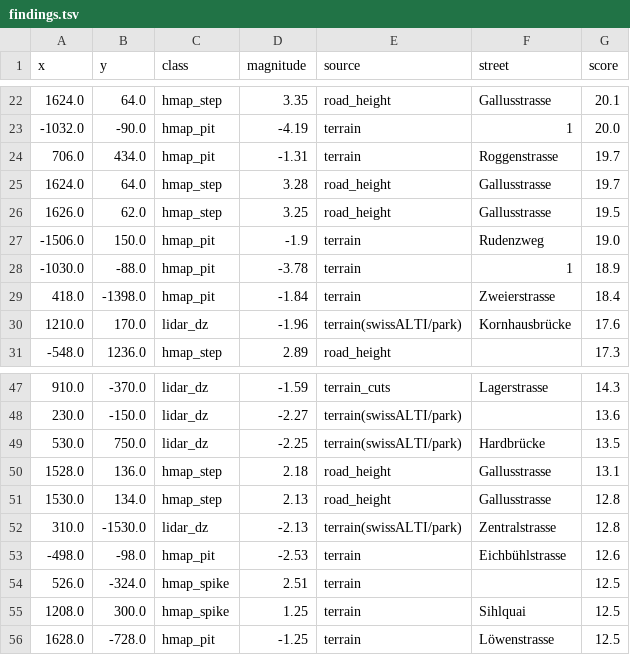
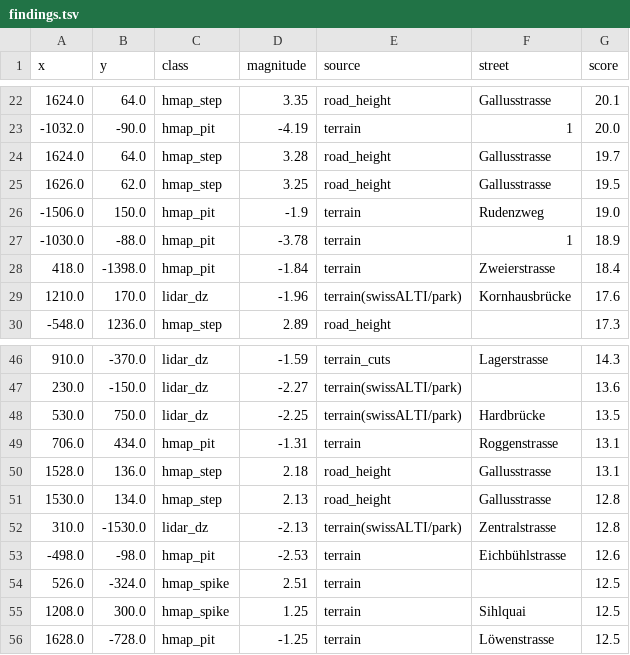
Before and after one commit to dgnaegi/sandboxzurich, a TSV file: research/ground_audit/findings.tsv, drawn as a sheet; only a part is shown, gaps mark what is left out.

```diff
--- a/research/ground_audit/findings.tsv
+++ b/research/ground_audit/findings.tsv
@@ -23,3 +23,2 @@ x	y	class	magnitude	source	street	score
 -1032.0	-90.0	hmap_pit	-4.19	terrain	1	20.0
-706.0	434.0	hmap_pit	-1.31	terrain	Roggenstrasse	19.7
 1624.0	64.0	hmap_step	3.28	road_height	Gallusstrasse	19.7
@@ -49,2 +48,3 @@ x	y	class	magnitude	source	street	score
 530.0	750.0	lidar_dz	-2.25	terrain(swissALTI/park)	Hardbrücke	13.5
+706.0	434.0	hmap_pit	-1.31	terrain	Roggenstrasse	13.1
 1528.0	136.0	hmap_step	2.18	road_height	Gallusstrasse	13.1
```
Also changed, not shown: 18 other files.
